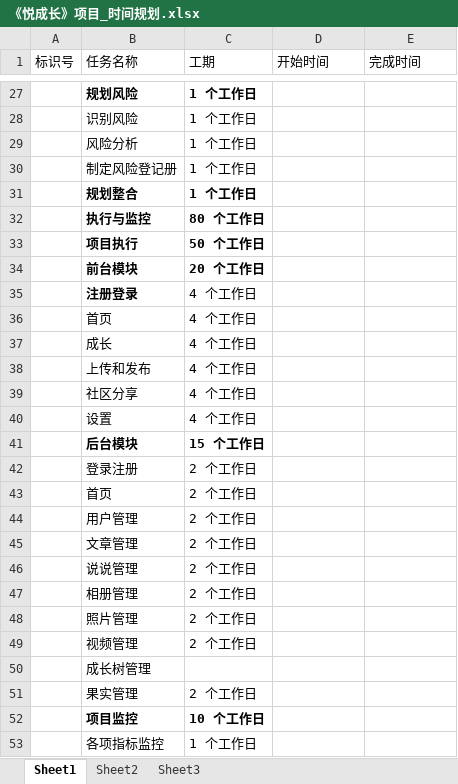
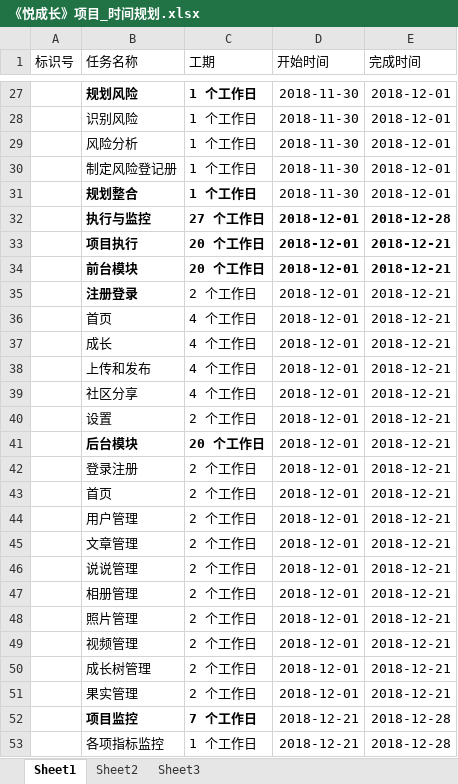
Before and after one commit to fuziwang/software, an Excel workbook: project/docs/项目规划/《悦成长》项目_时间规划.xlsx, sheet Sheet1, drawn as a sheet; only a part is shown, gaps mark what is left out; values as stored, in another font and other column widths than the file's, no borders; conditional formats not drawn; the diff covers the shown part only; the diff names each change by its address in the sheet, - before the commit and + after, or states it on an @@ line.

```diff
--- a/project/docs/项目规划/《悦成长》项目_时间规划.xlsx (sheet Sheet1)
+++ b/project/docs/项目规划/《悦成长》项目_时间规划.xlsx (sheet Sheet1)
-D27:D31 (开始时间): (empty)
+D27:D31 (开始时间): 2018-11-30
-E27:E31 (完成时间): (empty)
+E27:E31 (完成时间): 2018-12-01
-C32 (工期): 80 个工作日
+C32 (工期): 27 个工作日
-D32:D51 (开始时间): (empty)
+D32:D51 (开始时间): 2018-12-01
-E32 (完成时间): (empty)
+E32 (完成时间): 2018-12-28
-C33 (工期): 50 个工作日
+C33 (工期): 20 个工作日
-E33:E51 (完成时间): (empty)
+E33:E51 (完成时间): 2018-12-21
-C35 (工期): 4 个工作日
+C35 (工期): 2 个工作日
-C40 (工期): 4 个工作日
+C40 (工期): 2 个工作日
-C41 (工期): 15 个工作日
+C41 (工期): 20 个工作日
-C50 (工期): (empty)
+C50 (工期): 2 个工作日
-C52 (工期): 10 个工作日
+C52 (工期): 7 个工作日
-D52:D53 (开始时间): (empty)
+D52:D53 (开始时间): 2018-12-21
-E52:E53 (完成时间): (empty)
+E52:E53 (完成时间): 2018-12-28
```
Also changed, not shown: 62 edited cells and cell formats elsewhere in this sheet, 4 other files.
